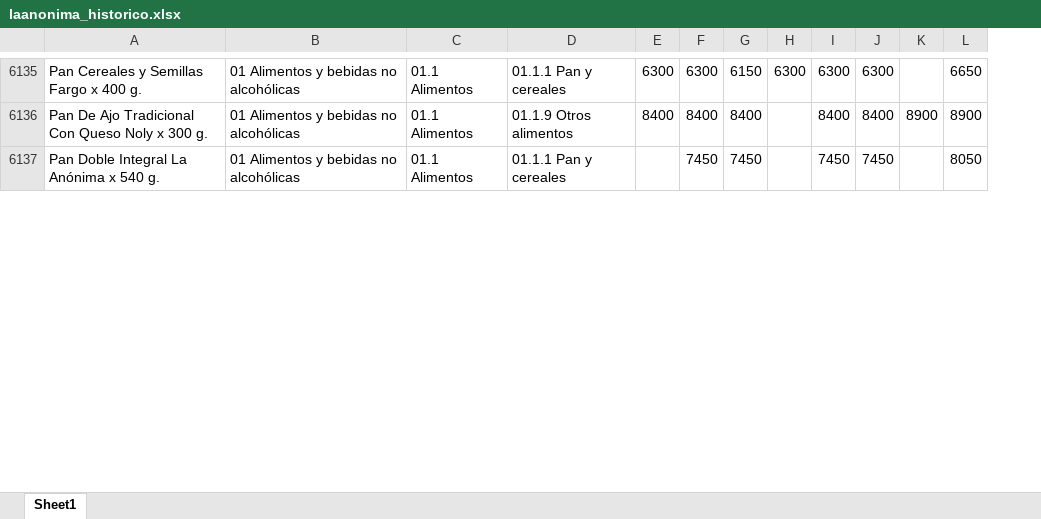
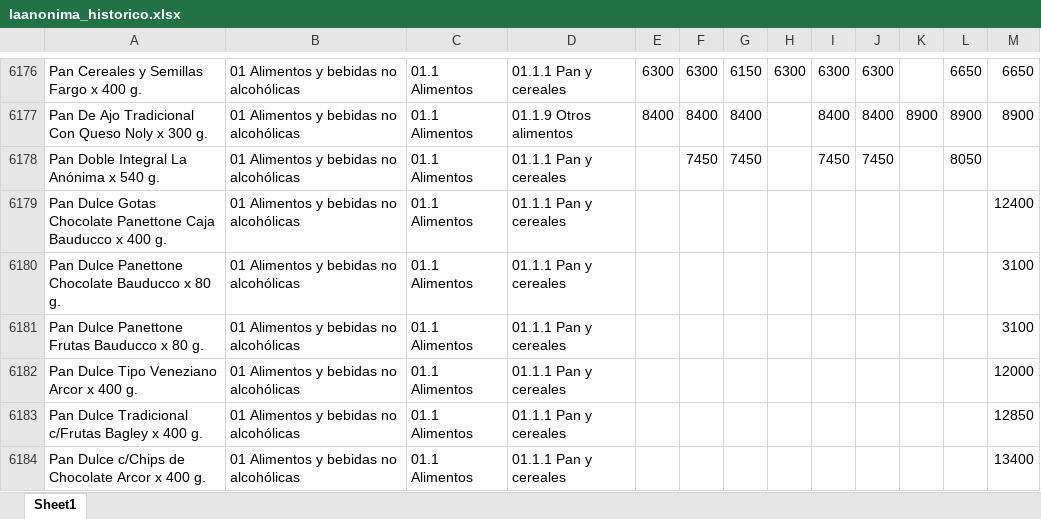
Before and after one commit to AgustinRivasBergant1995/monitor-precios, an Excel workbook: datos/laanonima_historico.xlsx, sheet Sheet1, drawn as a sheet; only a part is shown, gaps mark what is left out; values as stored, in another font and other column widths than the file's, no borders; the diff covers the shown part only; the diff names each change by its address in the sheet, - before the commit and + after, or states it on an @@ line.

```diff
--- a/datos/laanonima_historico.xlsx (sheet Sheet1)
+++ b/datos/laanonima_historico.xlsx (sheet Sheet1)
+column M, rows 6176-6177: 6650 | 8900
+row 6179: Pan Dulce Gotas Chocolate Panettone Caja Bauducco x 400 g. | 01 Alimentos y bebidas no alcohólicas | 01.1 Alimentos | 01.1.1 Pan y cereales |  |  |  |  |  |  |  |  | 12400
+row 6180: Pan Dulce Panettone Chocolate Bauducco x 80 g. | 01 Alimentos y bebidas no alcohólicas | 01.1 Alimentos | 01.1.1 Pan y cereales |  |  |  |  |  |  |  |  | 3100
+row 6181: Pan Dulce Panettone Frutas Bauducco x 80 g. | 01 Alimentos y bebidas no alcohólicas | 01.1 Alimentos | 01.1.1 Pan y cereales |  |  |  |  |  |  |  |  | 3100
+row 6182: Pan Dulce Tipo Veneziano Arcor x 400 g. | 01 Alimentos y bebidas no alcohólicas | 01.1 Alimentos | 01.1.1 Pan y cereales |  |  |  |  |  |  |  |  | 12000
+row 6183: Pan Dulce Tradicional c/Frutas Bagley x 400 g. | 01 Alimentos y bebidas no alcohólicas | 01.1 Alimentos | 01.1.1 Pan y cereales |  |  |  |  |  |  |  |  | 12850
+row 6184: Pan Dulce c/Chips de Chocolate Arcor x 400 g. | 01 Alimentos y bebidas no alcohólicas | 01.1 Alimentos | 01.1.1 Pan y cereales |  |  |  |  |  |  |  |  | 13400
```
Also changed, not shown: 67 added rows elsewhere in this sheet, datos/eltodo_historico.xlsx, 1 other file.
